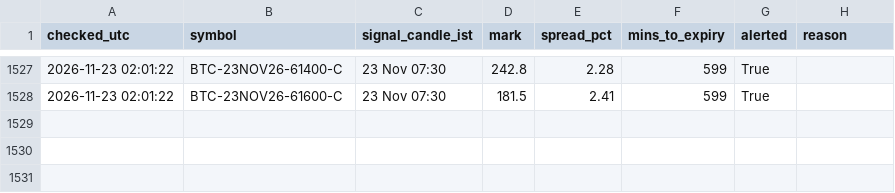
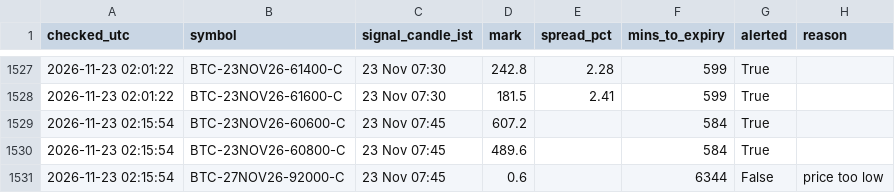
Before and after one commit to ankitkadam0100-a11y/cosmic-scanner, a CSV file: state/signals_log.csv, drawn as a sheet; only a part is shown, gaps mark what is left out; the diff names each change by its address in the sheet, - before the commit and + after, or states it on an @@ line.

Commit message:
scanner state

```diff
--- a/state/signals_log.csv
+++ b/state/signals_log.csv
+row 1529: 2026-11-23 02:15:54 | BTC-23NOV26-60600-C | 23 Nov 07:45 | 607.2 |  | 584 | True
+row 1530: 2026-11-23 02:15:54 | BTC-23NOV26-60800-C | 23 Nov 07:45 | 489.6 |  | 584 | True
+row 1531: 2026-11-23 02:15:54 | BTC-27NOV26-92000-C | 23 Nov 07:45 | 0.6 |  | 6344 | False | price too low
```
Also changed, not shown: 1 other file.
